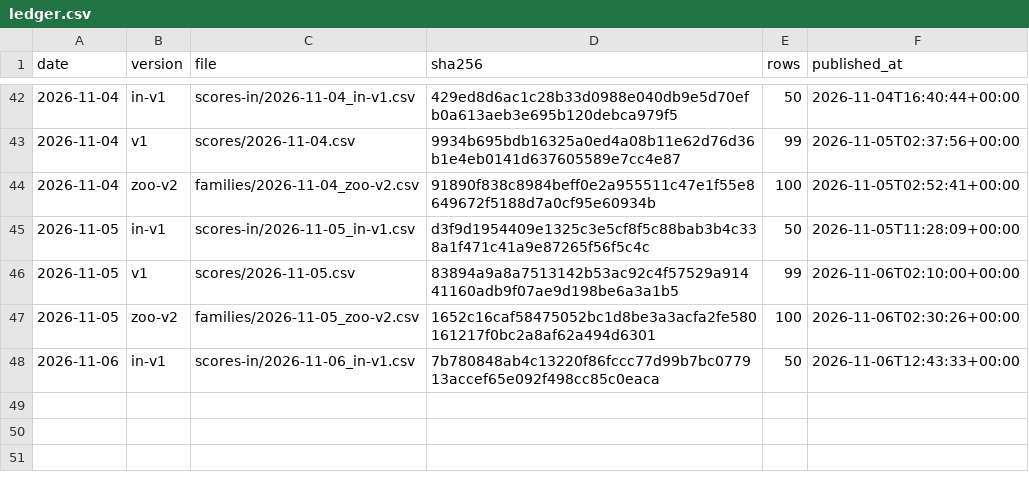
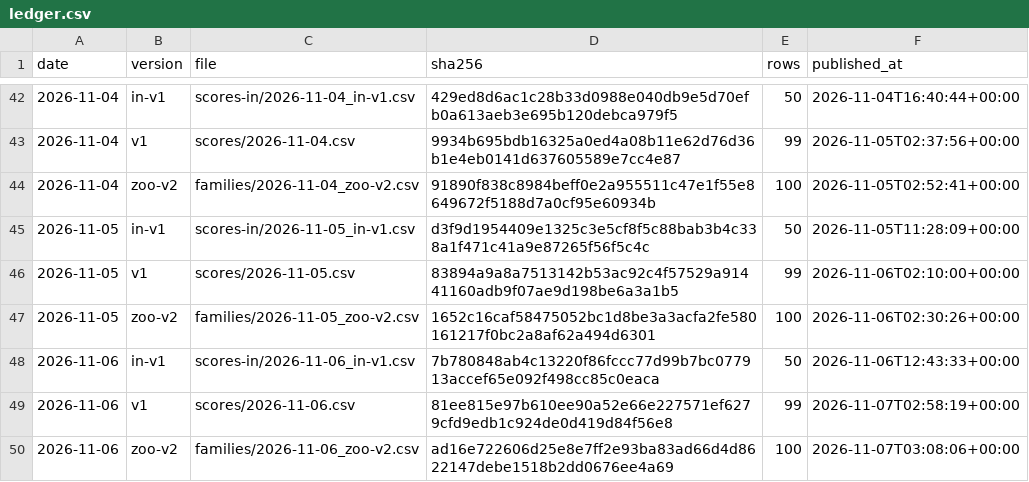
Before and after one commit to quantooox/quantooo, a CSV file: track_record/ledger.csv, drawn as a sheet; only a part is shown, gaps mark what is left out; the diff names each change by its address in the sheet, - before the commit and + after, or states it on an @@ line.

Commit message:
Track record update 2026-11-07

```diff
--- a/track_record/ledger.csv
+++ b/track_record/ledger.csv
+row 49: 2026-11-06 | v1 | scores/2026-11-06.csv | 81ee815e97b610ee90a52e66e227571ef6279cfd9edb1c924de0d419d84f56e8 | 99 | 2026-11-07T02:58:19+00:00
+row 50: 2026-11-06 | zoo-v2 | families/2026-11-06_zoo-v2.csv | ad16e722606d25e8e7ff2e93ba83ad66d4d8622147debe1518b2dd0676ee4a69 | 100 | 2026-11-07T03:08:06+00:00
```
Also changed, not shown: 2 other files.
